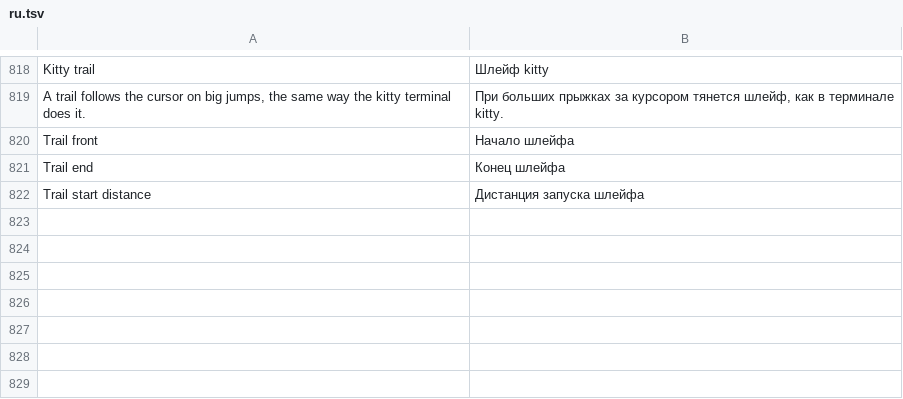
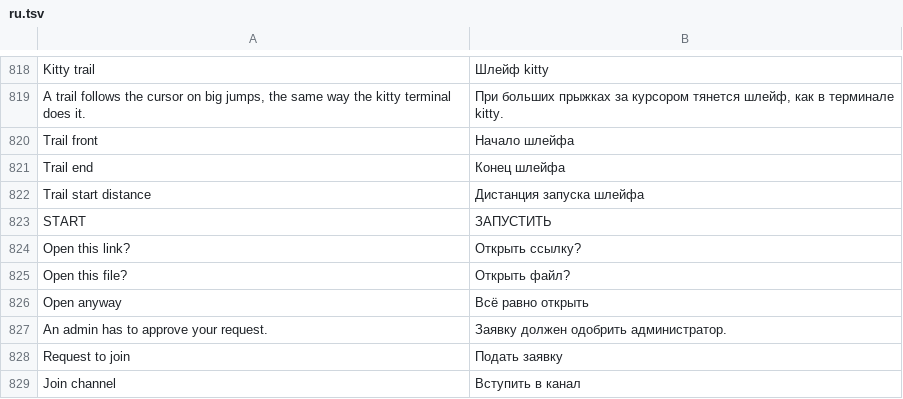
Before and after one commit to JettaXP/pixelGram, a TSV file: src/main/resources/i18n/ru.tsv, drawn as a sheet; only a part is shown, gaps mark what is left out.

```diff
--- a/src/main/resources/i18n/ru.tsv
+++ b/src/main/resources/i18n/ru.tsv
@@ -822 +822,8 @@ Trail end	Конец шлейфа
 Trail start distance	Дистанция запуска шлейфа
+START	ЗАПУСТИТЬ
+Open this link?	Открыть ссылку?
+Open this file?	Открыть файл?
+Open anyway	Всё равно открыть
+An admin has to approve your request.	Заявку должен одобрить администратор.
+Request to join	Подать заявку
+Join channel	Вступить в канал
```
Also changed, not shown: src/main/resources/i18n/he.tsv, 14 other files.
